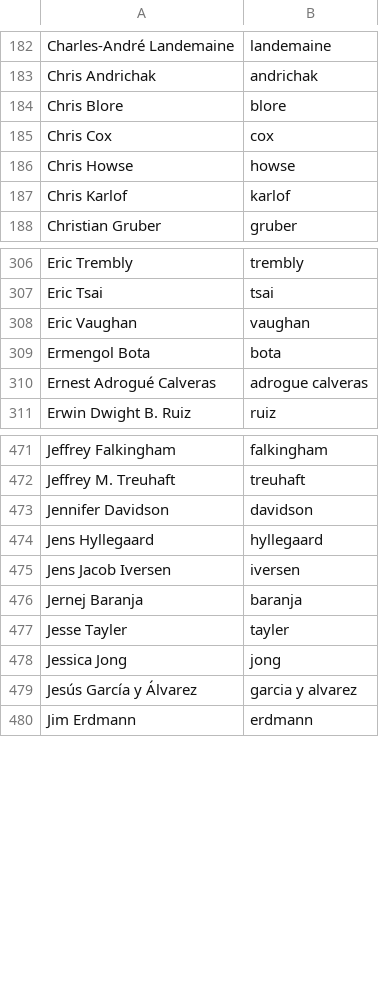
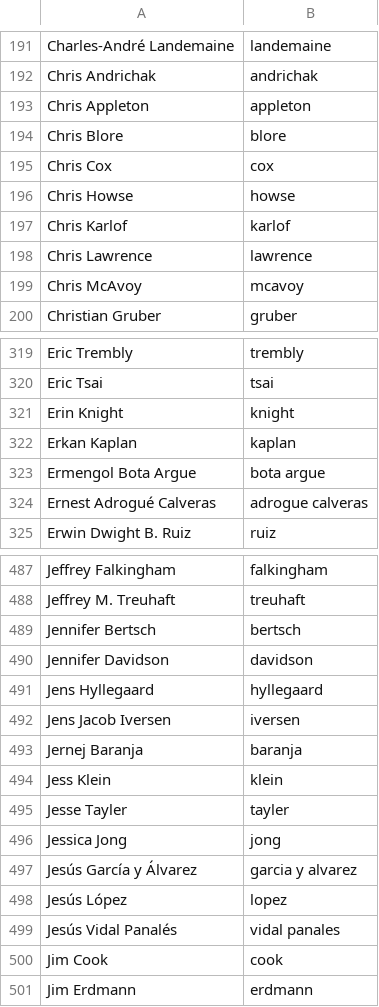
Before and after one commit to twse/random-stuff, a CSV file: names.csv, drawn as a sheet; only a part is shown, gaps mark what is left out; removed rows and columns are numbered as before the commit, all else as after; the diff covers the shown part only; the diff names each change by its address in the sheet, - before the commit and + after, or states it on an @@ line.

Commit message:
Added Mozilla Foundation members.

```diff
--- a/names.csv
+++ b/names.csv
+row 193: Chris Appleton | appleton
+row 198: Chris Lawrence | lawrence
+row 199: Chris McAvoy | mcavoy
-row 308: Eric Vaughan | vaughan
-row 309: Ermengol Bota | bota
+row 321: Erin Knight | knight
+row 322: Erkan Kaplan | kaplan
+row 323: Ermengol Bota Argue | bota argue
+row 489: Jennifer Bertsch | bertsch
+row 494: Jess Klein | klein
+row 498: Jesús López | lopez
+row 499: Jesús Vidal Panalés | vidal panales
+row 500: Jim Cook | cook
```
Also changed, not shown: 32 added rows and 5 removed rows elsewhere in this file.
